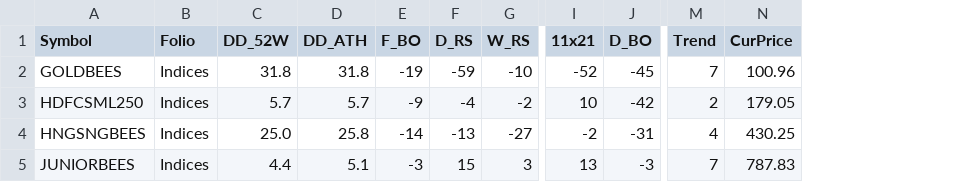
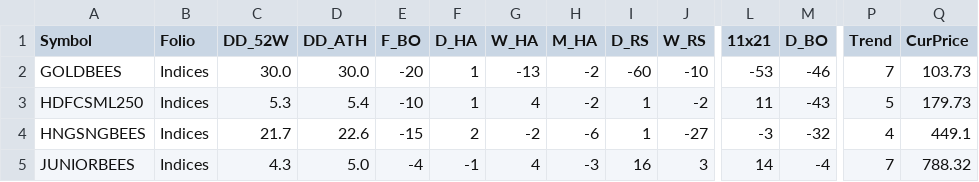
Before and after one commit to aypaninv/market-dashboard, a CSV file: indices_report.csv, drawn as a sheet; only a part is shown, gaps mark what is left out; addresses are those after the commit; the diff covers the shown part only; the diff names each change by its address in the sheet, - before the commit and + after, or states it on an @@ line.

```diff
--- a/indices_report.csv
+++ b/indices_report.csv
+column F (D_HA), rows 2-5: 1 | 1 | 2 | -1
+column G (W_HA), rows 2-5: -13 | 4 | -2 | 4
+column H (M_HA), rows 2-5: -2 | -2 | -6 | -3
-C2 (DD_52W): 31.8
+C2 (DD_52W): 30.0
-D2 (DD_ATH): 31.8
+D2 (DD_ATH): 30.0
-E2 (F_BO): -19
+E2 (F_BO): -20
-I2 (D_RS): -59
+I2 (D_RS): -60
-L2 (11x21): -52
+L2 (11x21): -53
-M2 (D_BO): -45
+M2 (D_BO): -46
-Q2 (CurPrice): 100.96
+Q2 (CurPrice): 103.73
-C3 (DD_52W): 5.7
+C3 (DD_52W): 5.3
-D3 (DD_ATH): 5.7
+D3 (DD_ATH): 5.4
-E3 (F_BO): -9
+E3 (F_BO): -10
-I3 (D_RS): -4
+I3 (D_RS): 1
-L3 (11x21): 10
+L3 (11x21): 11
-M3 (D_BO): -42
+M3 (D_BO): -43
-P3 (Trend): 2
+P3 (Trend): 5
-Q3 (CurPrice): 179.05
+Q3 (CurPrice): 179.73
-C4 (DD_52W): 25.0
+C4 (DD_52W): 21.7
-D4 (DD_ATH): 25.8
+D4 (DD_ATH): 22.6
-E4 (F_BO): -14
+E4 (F_BO): -15
-I4 (D_RS): -13
+I4 (D_RS): 1
-L4 (11x21): -2
+L4 (11x21): -3
-M4 (D_BO): -31
+M4 (D_BO): -32
-Q4 (CurPrice): 430.25
+Q4 (CurPrice): 449.1
-C5 (DD_52W): 4.4
+C5 (DD_52W): 4.3
-D5 (DD_ATH): 5.1
+D5 (DD_ATH): 5.0
-E5 (F_BO): -3
+E5 (F_BO): -4
-I5 (D_RS): 15
+I5 (D_RS): 16
-L5 (11x21): 13
+L5 (11x21): 14
-M5 (D_BO): -3
+M5 (D_BO): -4
-Q5 (CurPrice): 787.83
+Q5 (CurPrice): 788.32
```
Also changed, not shown: 29 edited cells elsewhere in this file, portfolio_report.csv, technical_sector_data.csv, 23 other files.
